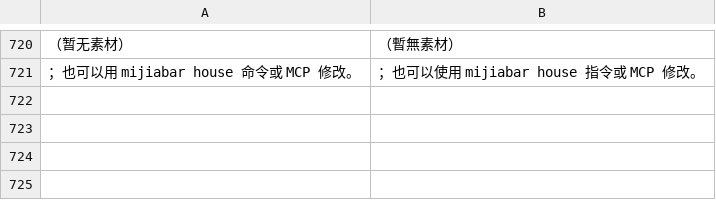
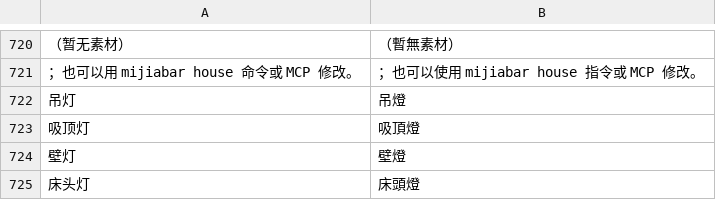
Before and after one commit to neardws/MijiaBar, a TSV file: i18n/zh-Hant.tsv, drawn as a sheet; only a part is shown, gaps mark what is left out; the diff names each change by its address in the sheet, - before the commit and + after, or states it on an @@ line.

```diff
--- a/i18n/zh-Hant.tsv
+++ b/i18n/zh-Hant.tsv
+row 722: 吊灯 | 吊燈
+row 723: 吸顶灯 | 吸頂燈
+row 724: 壁灯 | 壁燈
+row 725: 床头灯 | 床頭燈
```
Also changed, not shown: 22 other files.
